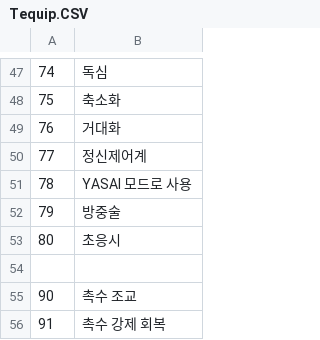
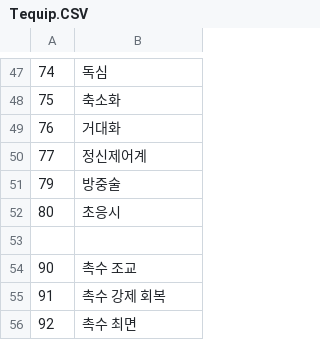
Before and after one commit to magentmagent/eraTHYMKR, a CSV file: CSV/Tequip.CSV, drawn as a sheet; only a part is shown, gaps mark what is left out; the shorter side is filled out with more unchanged rows.

```diff
--- a/CSV/Tequip.CSV
+++ b/CSV/Tequip.CSV
@@ -50,3 +50,2 @@
 77,정신제어계
-78,YASAI 모드로 사용
 79,방중술
```
Also changed, not shown: 2 other files.
